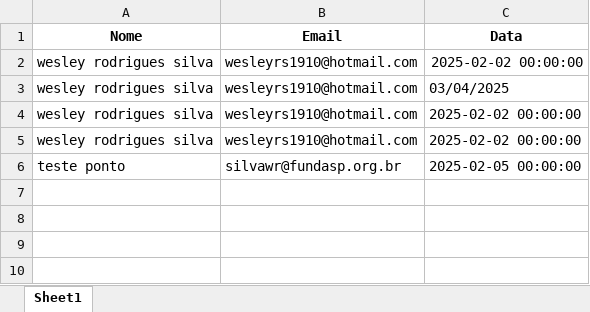
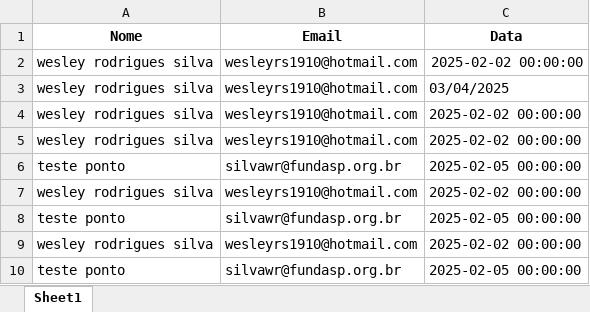
Before and after one commit to Wesley-Rodrigues-Silva/testandoponto, an Excel workbook: historico_notificacoes.xlsx, sheet Sheet1, drawn as a sheet; values as stored, in another font and other column widths than the file's, no borders; the diff names each change by its address in the sheet, - before the commit and + after, or states it on an @@ line.

Commit message:
att

```diff
--- a/historico_notificacoes.xlsx (sheet Sheet1)
+++ b/historico_notificacoes.xlsx (sheet Sheet1)
+row 7: wesley rodrigues silva | wesleyrs1910@hotmail.com | 2025-02-02 00:00:00
+row 8: teste ponto | silvawr@fundasp.org.br | 2025-02-05 00:00:00
+row 9: wesley rodrigues silva | wesleyrs1910@hotmail.com | 2025-02-02 00:00:00
+row 10: teste ponto | silvawr@fundasp.org.br | 2025-02-05 00:00:00
```
